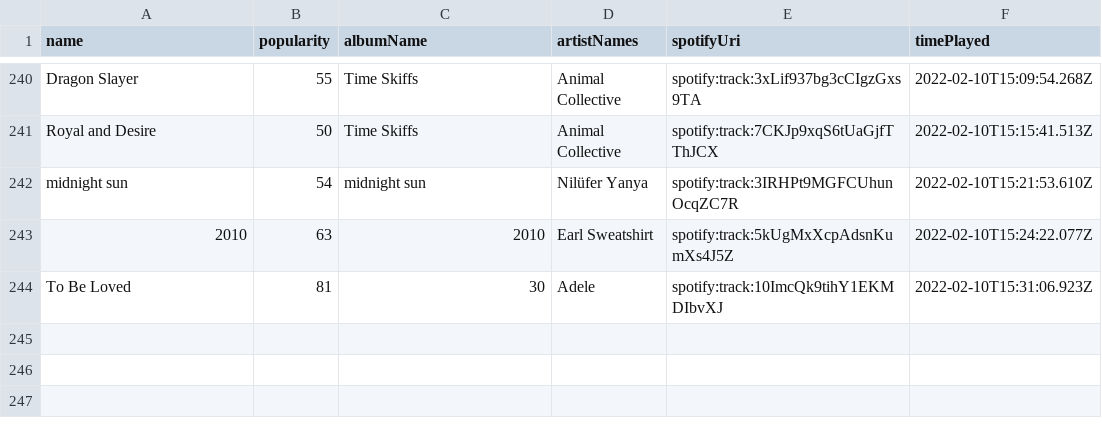
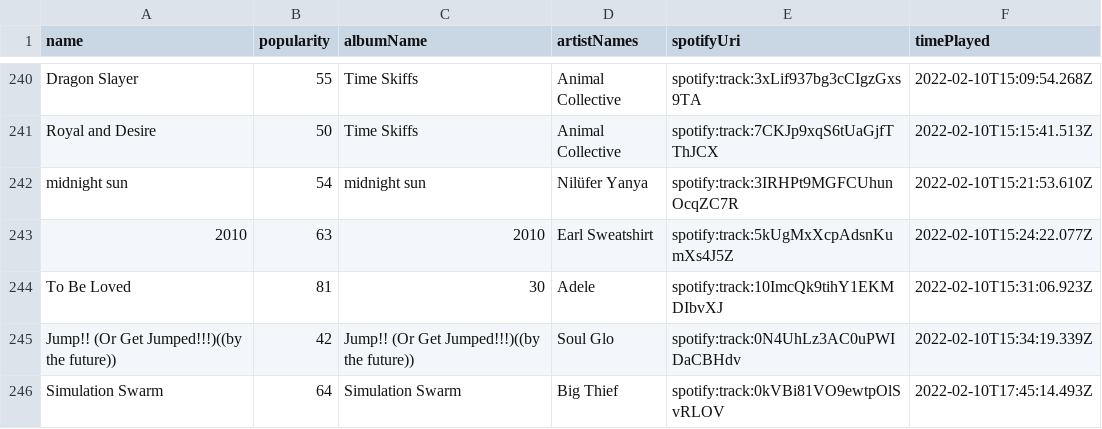
Before and after one commit to mlinds/spotify-data, a CSV file: data_out/streamHistory.csv, drawn as a sheet; only a part is shown, gaps mark what is left out; the diff names each change by its address in the sheet, - before the commit and + after, or states it on an @@ line.

```diff
--- a/data_out/streamHistory.csv
+++ b/data_out/streamHistory.csv
+row 245: Jump!! (Or Get Jumped!!!)((by the future)) | 42 | Jump!! (Or Get Jumped!!!)((by the future)) | Soul Glo | spotify:track:0N4UhLz3AC0uPWIDaCBHdv | 2022-02-10T15:34:19.339Z
+row 246: Simulation Swarm | 64 | Simulation Swarm | Big Thief | spotify:track:0kVBi81VO9ewtpOlSvRLOV | 2022-02-10T17:45:14.493Z
```
Also changed, not shown: data_out/recent.csv.
